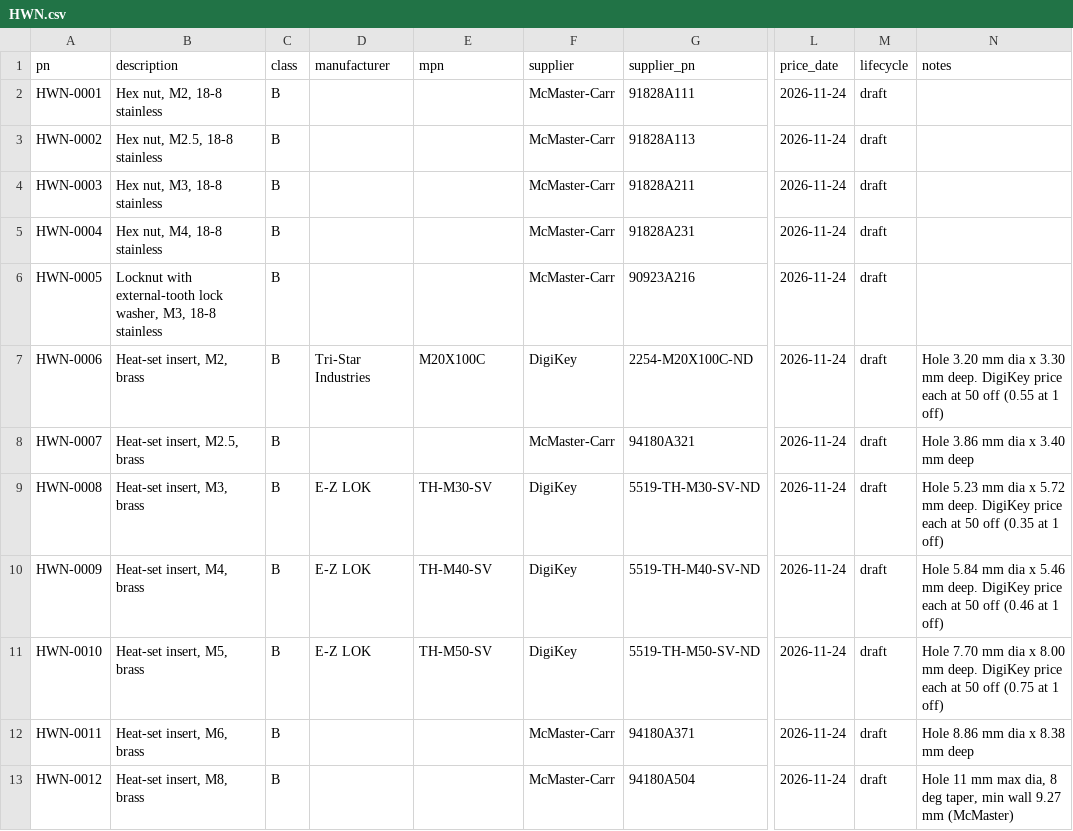
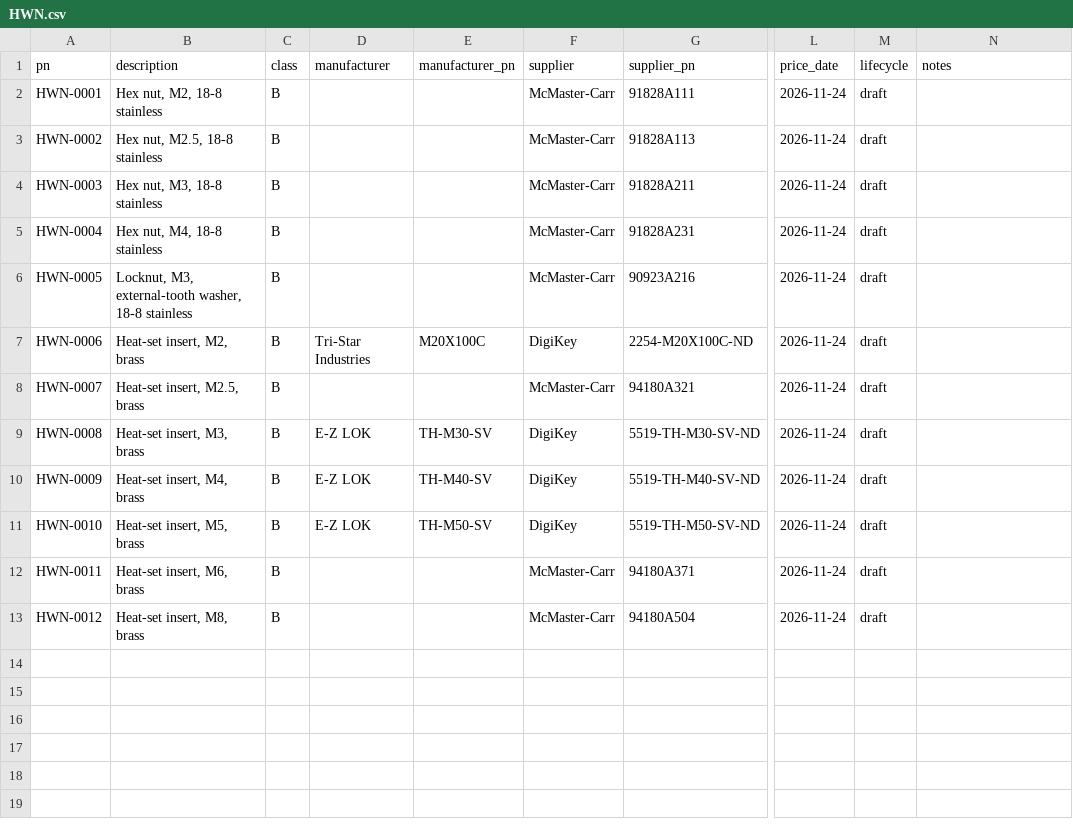
Before and after one commit to kelvinchow23/minimal-qms-ots-library, a CSV file: parts/HWN.csv, drawn as a sheet; only a part is shown, gaps mark what is left out; the diff names each change by its address in the sheet, - before the commit and + after, or states it on an @@ line.

```diff
--- a/parts/HWN.csv
+++ b/parts/HWN.csv
-E1: mpn
+E1: manufacturer_pn
-B6 (description): Locknut with external-tooth lock washer, M3, 18-8 stainless
+B6 (description): Locknut, M3, external-tooth washer, 18-8 stainless
-N7 (notes): Hole 3.20 mm dia x 3.30 mm deep. DigiKey price each at 50 off (0.55 at 1 off)
+N7 (notes): (empty)
-N8 (notes): Hole 3.86 mm dia x 3.40 mm deep
+N8 (notes): (empty)
-N9 (notes): Hole 5.23 mm dia x 5.72 mm deep. DigiKey price each at 50 off (0.35 at 1 off)
+N9 (notes): (empty)
-N10 (notes): Hole 5.84 mm dia x 5.46 mm deep. DigiKey price each at 50 off (0.46 at 1 off)
+N10 (notes): (empty)
-N11 (notes): Hole 7.70 mm dia x 8.00 mm deep. DigiKey price each at 50 off (0.75 at 1 off)
+N11 (notes): (empty)
-N12 (notes): Hole 8.86 mm dia x 8.38 mm deep
+N12 (notes): (empty)
-N13 (notes): Hole 11 mm max dia, 8 deg taper, min wall 9.27 mm (McMaster)
+N13 (notes): (empty)
```
Also changed, not shown: parts/ECM.csv, parts/ECW.csv, 25 other files.
